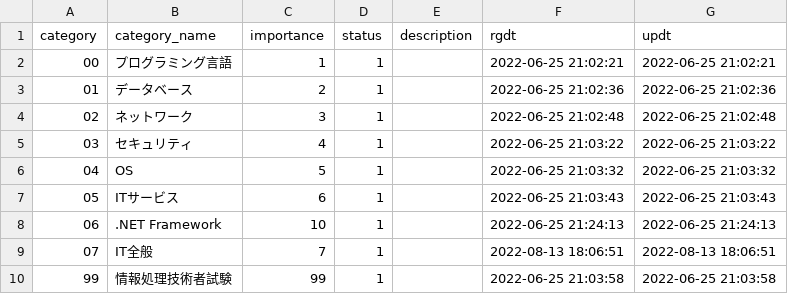
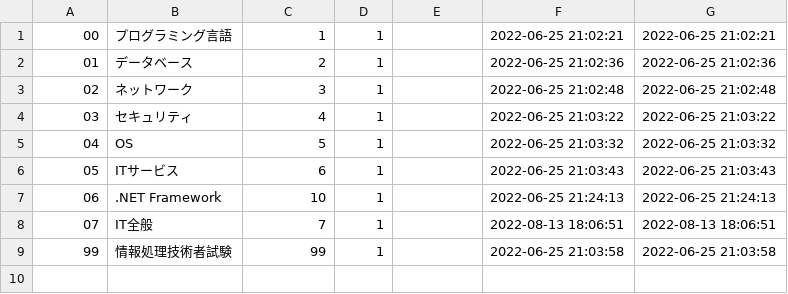
Before and after one commit to osawa-koki/koko-campus.net, a CSV file: mysql/master-data/category.csv, drawn as a sheet; the diff names each change by its address in the sheet, - before the commit and + after, or states it on an @@ line.

Commit message:
ヘッダ行削除。

```diff
--- a/mysql/master-data/category.csv
+++ b/mysql/master-data/category.csv
-row 1: category | category_name | importance | status | description | rgdt | updt
```
